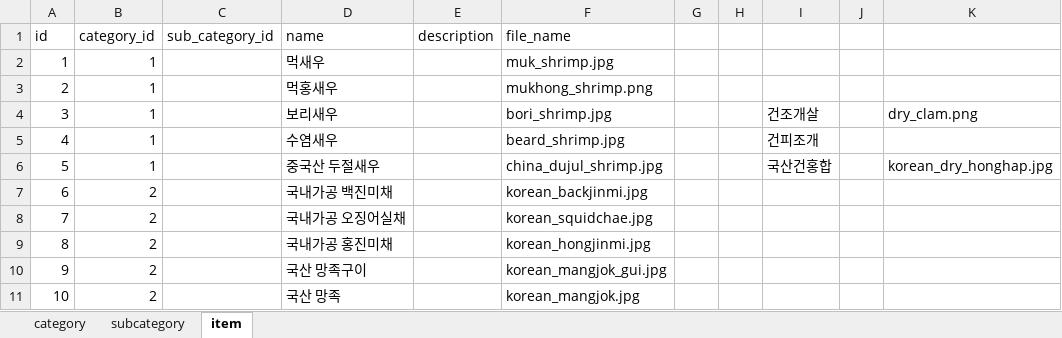
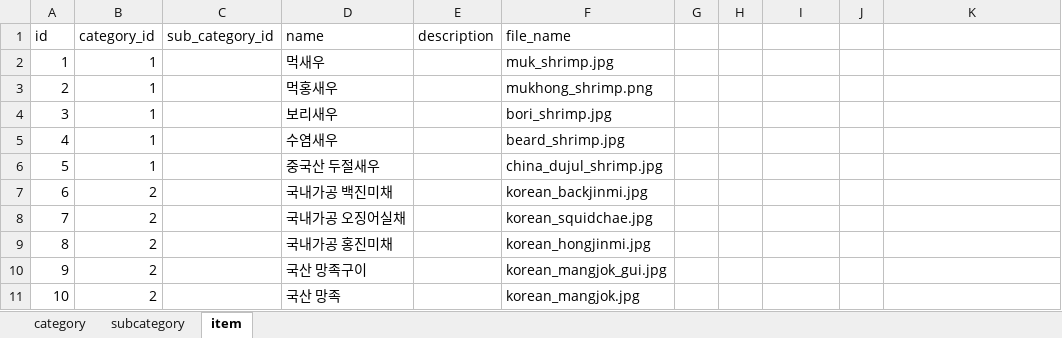
Before and after one commit to hyeinkkkk/stockfish-py, an Excel workbook: app/import/data.xlsx, sheet item, drawn as a sheet; only a part is shown; values as stored, in another font and other column widths than the file's, no borders; the diff names each change by its address in the sheet, - before the commit and + after, or states it on an @@ line.

Commit message:
필요없는 데이터를 지운다.

```diff
--- a/app/import/data.xlsx (sheet item)
+++ b/app/import/data.xlsx (sheet item)
-I4: 건조개살
+I4: (empty)
-K4: dry_clam.png
+K4: (empty)
-I5: 건피조개
+I5: (empty)
-I6: 국산건홍합
+I6: (empty)
-K6: korean_dry_honghap.jpg
+K6: (empty)
```
